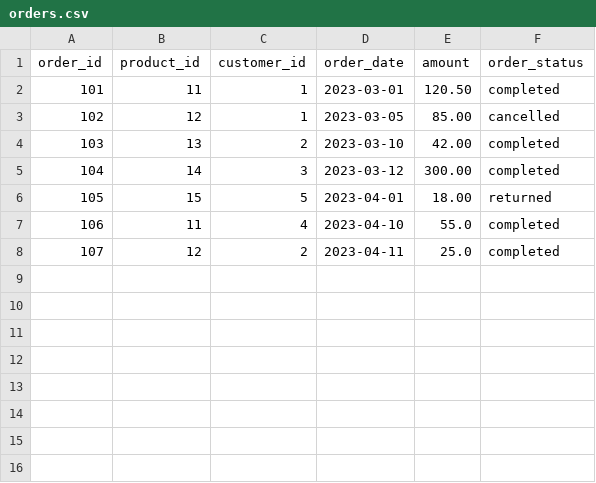
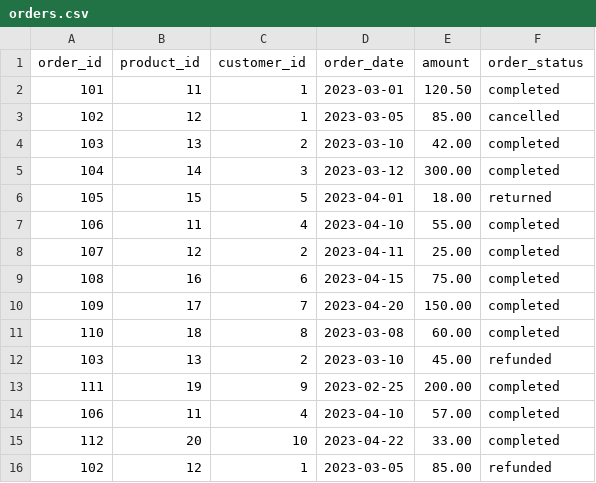
Before and after one commit to SHLee5864/dbt-learning, a CSV file: jaffle_shop/seeds/orders.csv, drawn as a sheet.

Commit message:
add new orders seed for incremental tests

```diff
--- a/jaffle_shop/seeds/orders.csv
+++ b/jaffle_shop/seeds/orders.csv
@@ -6,3 +6,11 @@ order_id,product_id,customer_id,order_date,amount,order_status
 105,15,5,2023-04-01,18.00,returned
-106,11,4,2023-04-10,55.0,completed
-107,12,2,2023-04-11,25.0,completed
+106,11,4,2023-04-10,55.00,completed
+107,12,2,2023-04-11,25.00,completed
+108,16,6,2023-04-15,75.00,completed
+109,17,7,2023-04-20,150.00,completed
+110,18,8,2023-03-08,60.00,completed
+103,13,2,2023-03-10,45.00,refunded
+111,19,9,2023-02-25,200.00,completed
+106,11,4,2023-04-10,57.00,completed
+112,20,10,2023-04-22,33.00,completed
+102,12,1,2023-03-05,85.00,refunded
```
Also changed, not shown: 10 other files.
